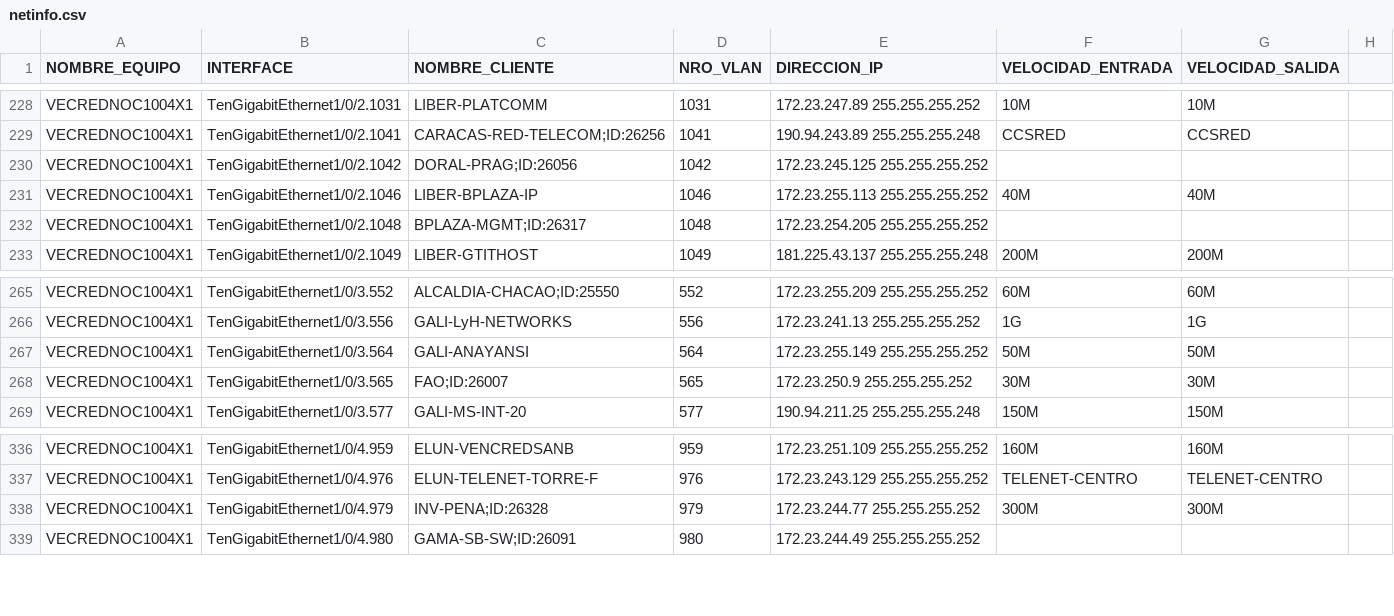
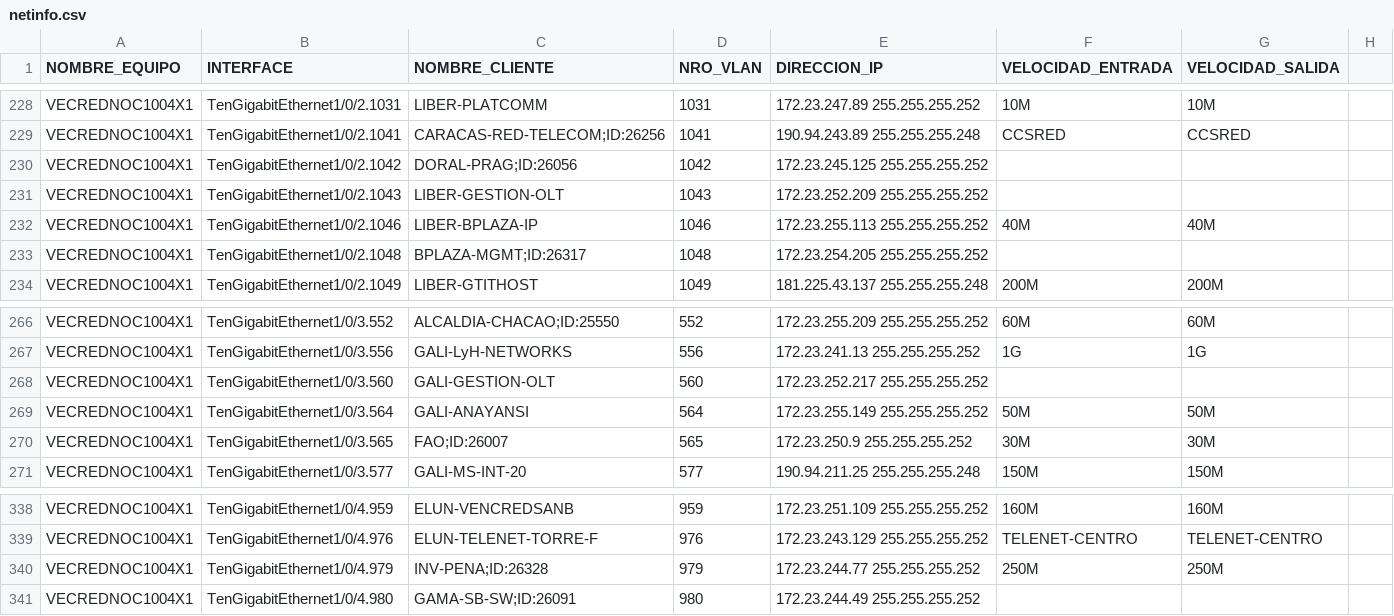
Before and after one commit to jrmr100/mudanzavlan, a CSV file: netinfo.csv, drawn as a sheet; only a part is shown, gaps mark what is left out.

```diff
--- a/netinfo.csv
+++ b/netinfo.csv
@@ -230,2 +230,3 @@ NOMBRE_EQUIPO,INTERFACE,NOMBRE_CLIENTE,NRO_VLAN,DIRECCION_IP,VELOCIDAD_ENTRADA,V
  VECREDNOC1004X1,TenGigabitEthernet1/0/2.1042,DORAL-PRAG;ID:26056,1042,172.23.245.125 255.255.255.252,,,
+ VECREDNOC1004X1,TenGigabitEthernet1/0/2.1043,LIBER-GESTION-OLT,1043,172.23.252.209 255.255.255.252,,,
  VECREDNOC1004X1,TenGigabitEthernet1/0/2.1046,LIBER-BPLAZA-IP,1046,172.23.255.113 255.255.255.252,40M,40M,
@@ -266,2 +267,3 @@ NOMBRE_EQUIPO,INTERFACE,NOMBRE_CLIENTE,NRO_VLAN,DIRECCION_IP,VELOCIDAD_ENTRADA,V
  VECREDNOC1004X1,TenGigabitEthernet1/0/3.556,GALI-LyH-NETWORKS,556,172.23.241.13 255.255.255.252,1G,1G,
+ VECREDNOC1004X1,TenGigabitEthernet1/0/3.560,GALI-GESTION-OLT,560,172.23.252.217 255.255.255.252,,,
  VECREDNOC1004X1,TenGigabitEthernet1/0/3.564,GALI-ANAYANSI,564,172.23.255.149 255.255.255.252,50M,50M,
@@ -337,3 +339,3 @@ NOMBRE_EQUIPO,INTERFACE,NOMBRE_CLIENTE,NRO_VLAN,DIRECCION_IP,VELOCIDAD_ENTRADA,V
  VECREDNOC1004X1,TenGigabitEthernet1/0/4.976,ELUN-TELENET-TORRE-F,976,172.23.243.129 255.255.255.252,TELENET-CENTRO,TELENET-CENTRO,
- VECREDNOC1004X1,TenGigabitEthernet1/0/4.979,INV-PENA;ID:26328,979,172.23.244.77 255.255.255.252,300M,300M,
+ VECREDNOC1004X1,TenGigabitEthernet1/0/4.979,INV-PENA;ID:26328,979,172.23.244.77 255.255.255.252,250M,250M,
  VECREDNOC1004X1,TenGigabitEthernet1/0/4.980,GAMA-SB-SW;ID:26091,980,172.23.244.49 255.255.255.252,,,
```
Also changed, not shown: fuente-operaciones.csv, 6 other files.
